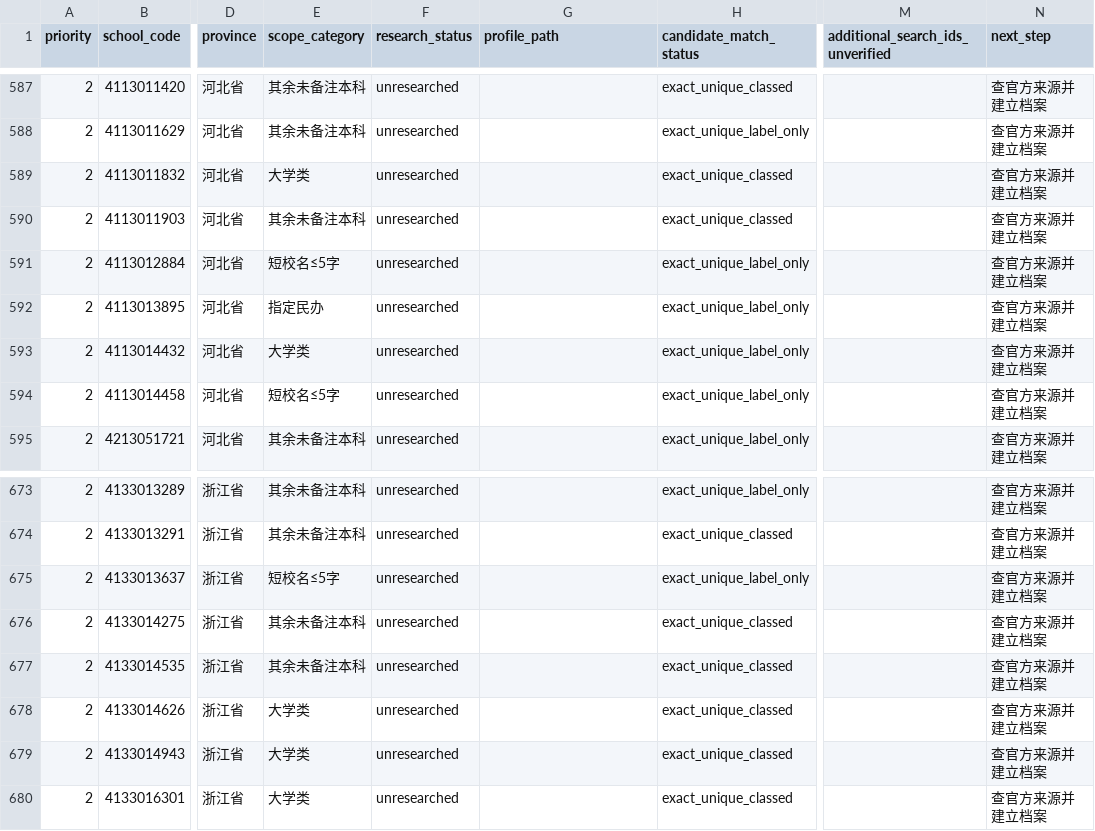
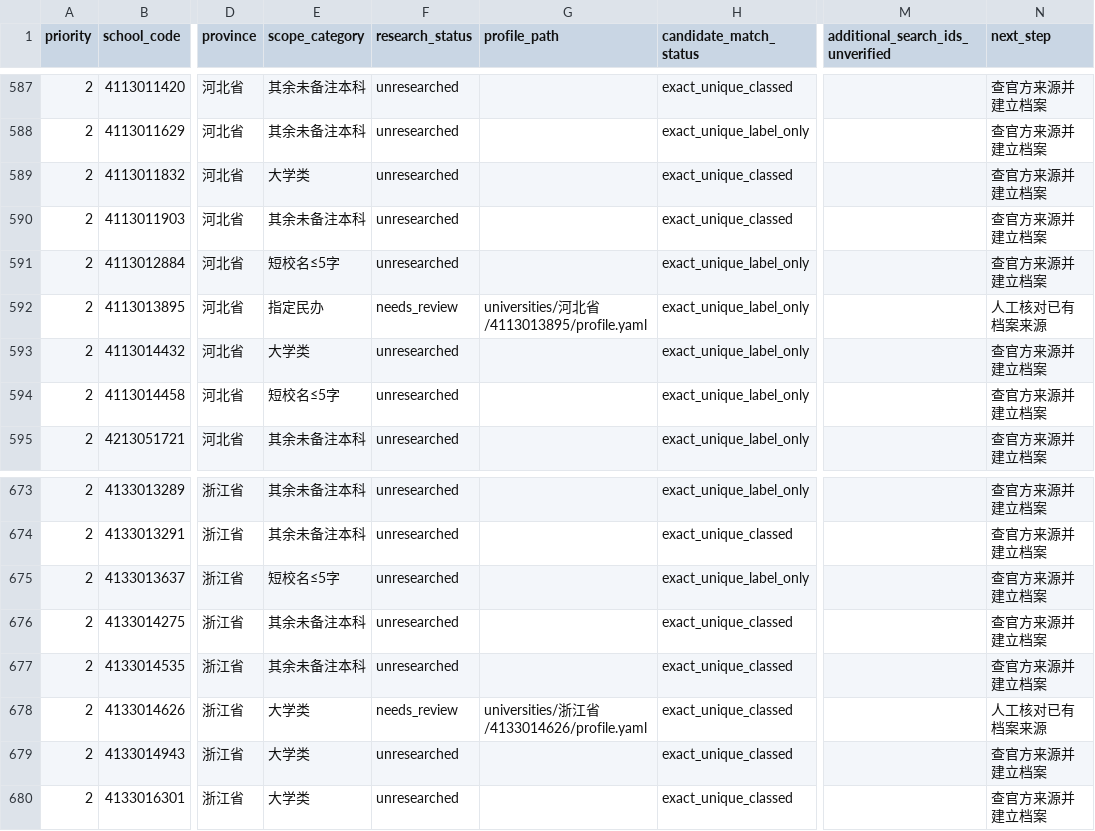
Before and after one commit to yangxiake/university-design-db, a CSV file: data/review/review-queue-2026.csv, drawn as a sheet; only a part is shown, gaps mark what is left out; the diff names each change by its address in the sheet, - before the commit and + after, or states it on an @@ line.

Commit message:
Add diverse official-source school examples

```diff
--- a/data/review/review-queue-2026.csv
+++ b/data/review/review-queue-2026.csv
-F592 (research_status): unresearched
+F592 (research_status): needs_review
-G592 (profile_path): (empty)
+G592 (profile_path): universities/河北省/4113013895/profile.yaml
-N592 (next_step): 查官方来源并建立档案
+N592 (next_step): 人工核对已有档案来源
-F678 (research_status): unresearched
+F678 (research_status): needs_review
-G678 (profile_path): (empty)
+G678 (profile_path): universities/浙江省/4133014626/profile.yaml
-N678 (next_step): 查官方来源并建立档案
+N678 (next_step): 人工核对已有档案来源
```
Also changed, not shown: indexes/catalog.csv, 8 other files.
